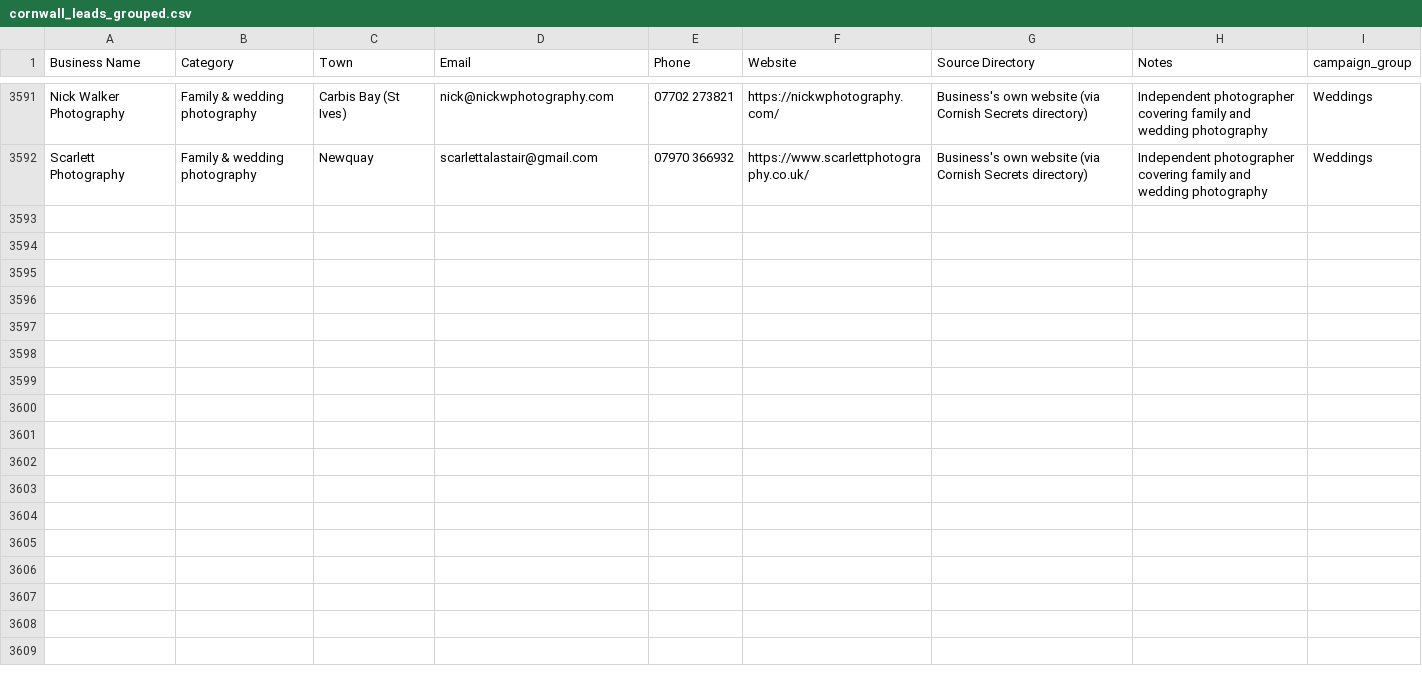
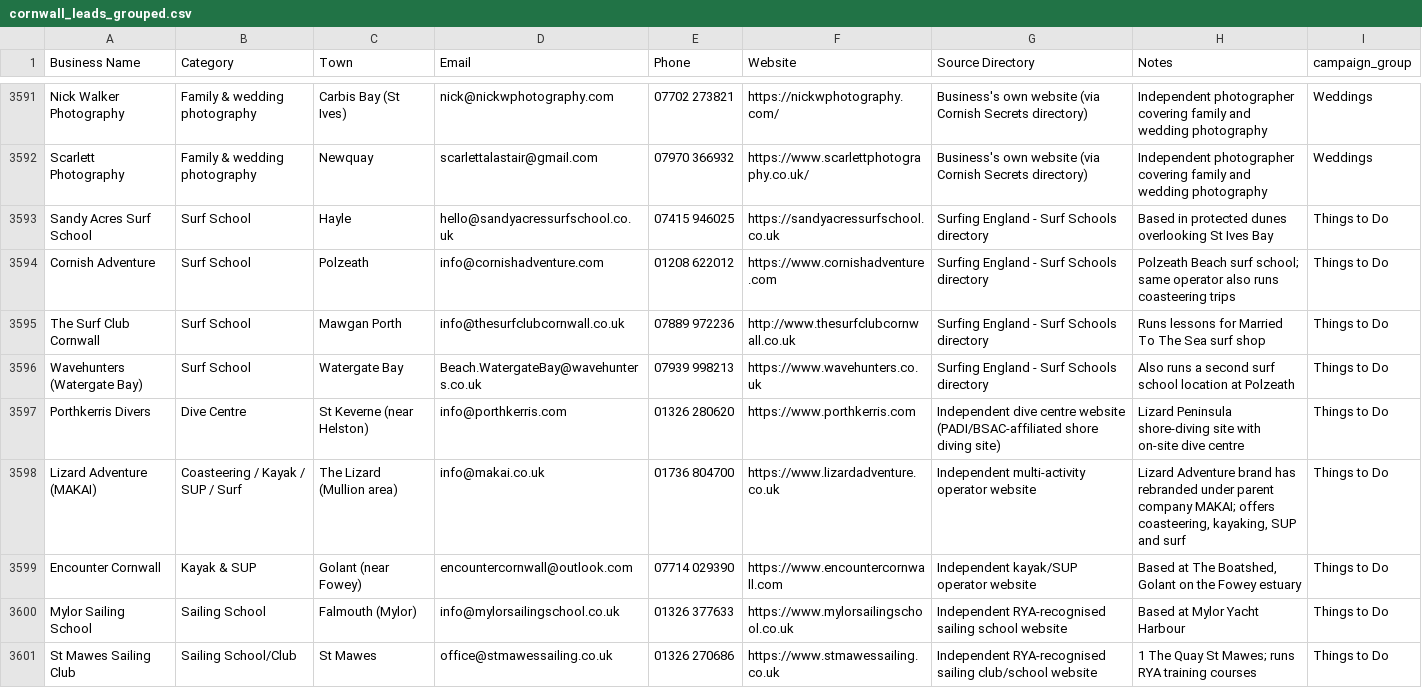
Before and after one commit to spriggle50/cornwall-radar, a CSV file: campaign/cornwall_leads_grouped.csv, drawn as a sheet; only a part is shown, gaps mark what is left out.

Commit message:
Add 9 new business leads from Cornwall watersports operators
Sourced via Surfing England's surf school directory plus independent dive, coasteering, kayak/SUP and sailing operator websites. Two companion agents (Etsy sellers and local business-award finalists) hit this turn's shared web-search budget limit before they could run a single search and returned empty - those two channels still need a retry.

16 of 25 raw candidates from this channel turned out to already be in the master list - surf schools/watersports were evidently well covered by an earlier general tourism-sourcing wave, so this channel is close to mined out too.

Row count: 3591 -> 3600

```diff
--- a/campaign/cornwall_leads_grouped.csv
+++ b/campaign/cornwall_leads_grouped.csv
@@ -3592 +3592,10 @@ Nick Walker Photography,Family & wedding photography,Carbis Bay (St Ives),nick@n
 Scarlett Photography,Family & wedding photography,Newquay,scarlettalastair@gmail.com,07970 366932,https://www.scarlettphotography.co.uk/,Business's own website (via Cornish Secrets directory),Independent photographer covering family and wedding photography,Weddings
+Sandy Acres Surf School,Surf School,Hayle,hello@sandyacressurfschool.co.uk,07415 946025,https://sandyacressurfschool.co.uk,Surfing England - Surf Schools directory,Based in protected dunes overlooking St Ives Bay,Things to Do
+Cornish Adventure,Surf School,Polzeath,info@cornishadventure.com,01208 622012,https://www.cornishadventure.com,Surfing England - Surf Schools directory,Polzeath Beach surf school; same operator also runs coasteering trips,Things to Do
+The Surf Club Cornwall,Surf School,Mawgan Porth,info@thesurfclubcornwall.co.uk,07889 972236,http://www.thesurfclubcornwall.co.uk,Surfing England - Surf Schools directory,Runs lessons for Married To The Sea surf shop,Things to Do
+Wavehunters (Watergate Bay),Surf School,Watergate Bay,Beach.WatergateBay@wavehunters.co.uk,07939 998213,https://www.wavehunters.co.uk,Surfing England - Surf Schools directory,Also runs a second surf school location at Polzeath,Things to Do
+Porthkerris Divers,Dive Centre,St Keverne (near Helston),info@porthkerris.com,01326 280620,https://www.porthkerris.com,Independent dive centre website (PADI/BSAC-affiliated shore diving site),Lizard Peninsula shore-diving site with on-site dive centre,Things to Do
+Lizard Adventure (MAKAI),Coasteering / Kayak / SUP / Surf,The Lizard (Mullion area),info@makai.co.uk,01736 804700,https://www.lizardadventure.co.uk,Independent multi-activity operator website,"Lizard Adventure brand has rebranded under parent company MAKAI; offers coasteering, kayaking, SUP and surf",Things to Do
+Encounter Cornwall,Kayak & SUP,Golant (near Fowey),encountercornwall@outlook.com,07714 029390,https://www.encountercornwall.com,Independent kayak/SUP operator website,"Based at The Boatshed, Golant on the Fowey estuary",Things to Do
+Mylor Sailing School,Sailing School,Falmouth (Mylor),info@mylorsailingschool.co.uk,01326 377633,https://www.mylorsailingschool.co.uk,Independent RYA-recognised sailing school website,Based at Mylor Yacht Harbour,Things to Do
+St Mawes Sailing Club,Sailing School/Club,St Mawes,office@stmawessailing.co.uk,01326 270686,https://www.stmawessailing.co.uk,Independent RYA-recognised sailing club/school website,1 The Quay St Mawes; runs RYA training courses,Things to Do
```
